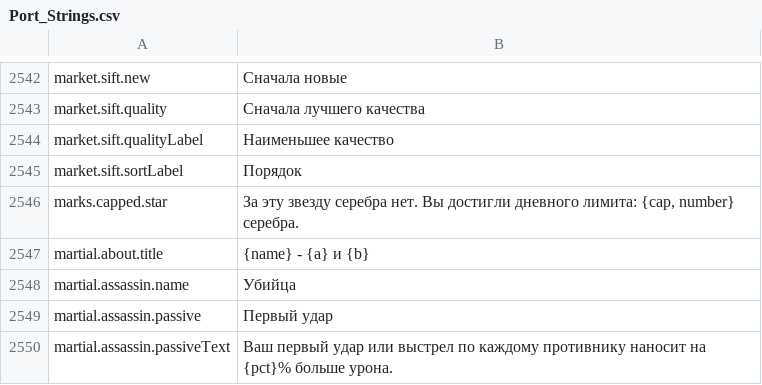
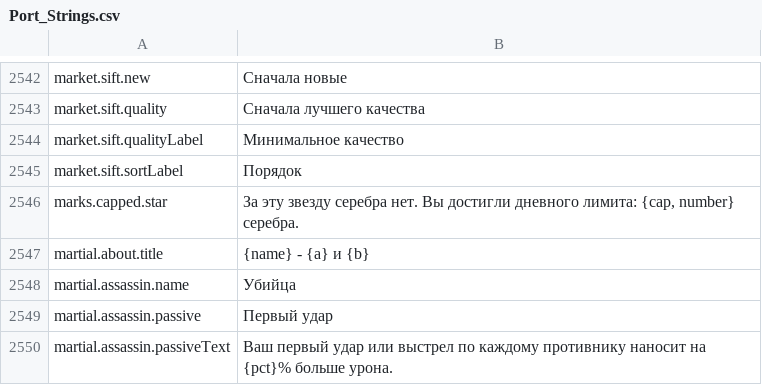
Before and after one commit to Hazerre/daggerfall-js-source, a CSV file: locales/ru/Port_Strings.csv, drawn as a sheet; only a part is shown, gaps mark what is left out.

```diff
--- a/locales/ru/Port_Strings.csv
+++ b/locales/ru/Port_Strings.csv
@@ -2543,3 +2543,3 @@ market.sift.new,"Сначала новые"
 market.sift.quality,"Сначала лучшего качества"
-market.sift.qualityLabel,"Наименьшее качество"
+market.sift.qualityLabel,"Минимальное качество"
 market.sift.sortLabel,"Порядок"
```
Also changed, not shown: locales/bg/Port_Strings.csv, locales/cs/Port_Strings.csv, 27 other files.
